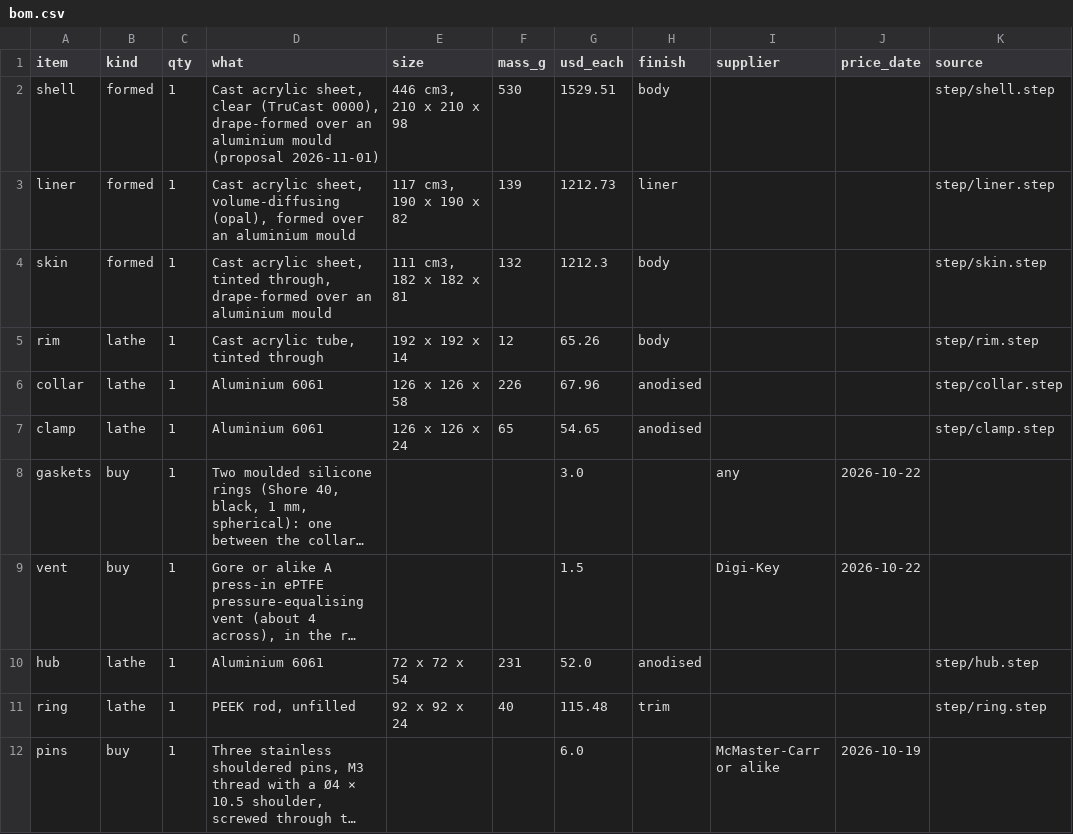
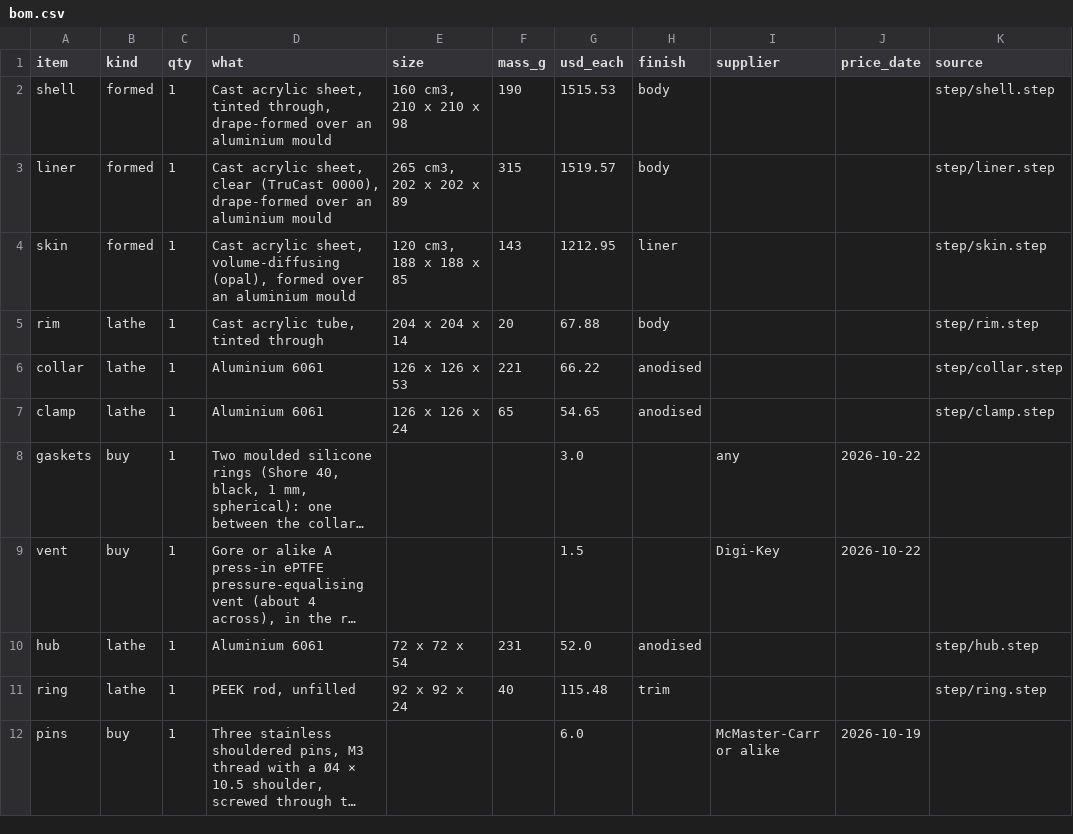
Before and after one commit to nathe-vink/earf, a CSV file: spinoffs/barkhorn/companions/out-dome-pendant/bom.csv, drawn as a sheet; only a part is shown; long unchanged cells end in …; the diff names each change by its address in the sheet, - before the commit and + after, or states it on an @@ line.

```diff
--- a/spinoffs/barkhorn/companions/out-dome-pendant/bom.csv
+++ b/spinoffs/barkhorn/companions/out-dome-pendant/bom.csv
-D2 (what): …acrylic sheet, clear (TruCast 0000), drape-formed over an aluminium mould (proposal 2026-11-01)
+D2 (what): …acrylic sheet, tinted through, drape-formed over an aluminium mould
-E2 (size): 446 cm3, 210 x 210 x 98
+E2 (size): 160 cm3, 210 x 210 x 98
-F2 (mass_g): 530
+F2 (mass_g): 190
-G2 (usd_each): 1529.51
+G2 (usd_each): 1515.53
-D3 (what): …acrylic sheet, volume-diffusing (opal), formed over an…
+D3 (what): …acrylic sheet, clear (TruCast 0000), drape-formed over an…
-E3 (size): 117 cm3, 190 x 190 x 82
+E3 (size): 265 cm3, 202 x 202 x 89
-F3 (mass_g): 139
+F3 (mass_g): 315
-G3 (usd_each): 1212.73
+G3 (usd_each): 1519.57
-H3 (finish): liner
+H3 (finish): body
-D4 (what): …acrylic sheet, tinted through, drape-formed over an…
+D4 (what): …acrylic sheet, volume-diffusing (opal), formed over an…
-E4 (size): 111 cm3, 182 x 182 x 81
+E4 (size): 120 cm3, 188 x 188 x 85
-F4 (mass_g): 132
+F4 (mass_g): 143
-G4 (usd_each): 1212.3
+G4 (usd_each): 1212.95
-H4 (finish): body
+H4 (finish): liner
-E5 (size): 192 x 192 x 14
+E5 (size): 204 x 204 x 14
-F5 (mass_g): 12
+F5 (mass_g): 20
-G5 (usd_each): 65.26
+G5 (usd_each): 67.88
-E6 (size): 126 x 126 x 58
+E6 (size): 126 x 126 x 53
-F6 (mass_g): 226
+F6 (mass_g): 221
-G6 (usd_each): 67.96
+G6 (usd_each): 66.22
```
Also changed, not shown: 54 other files.
